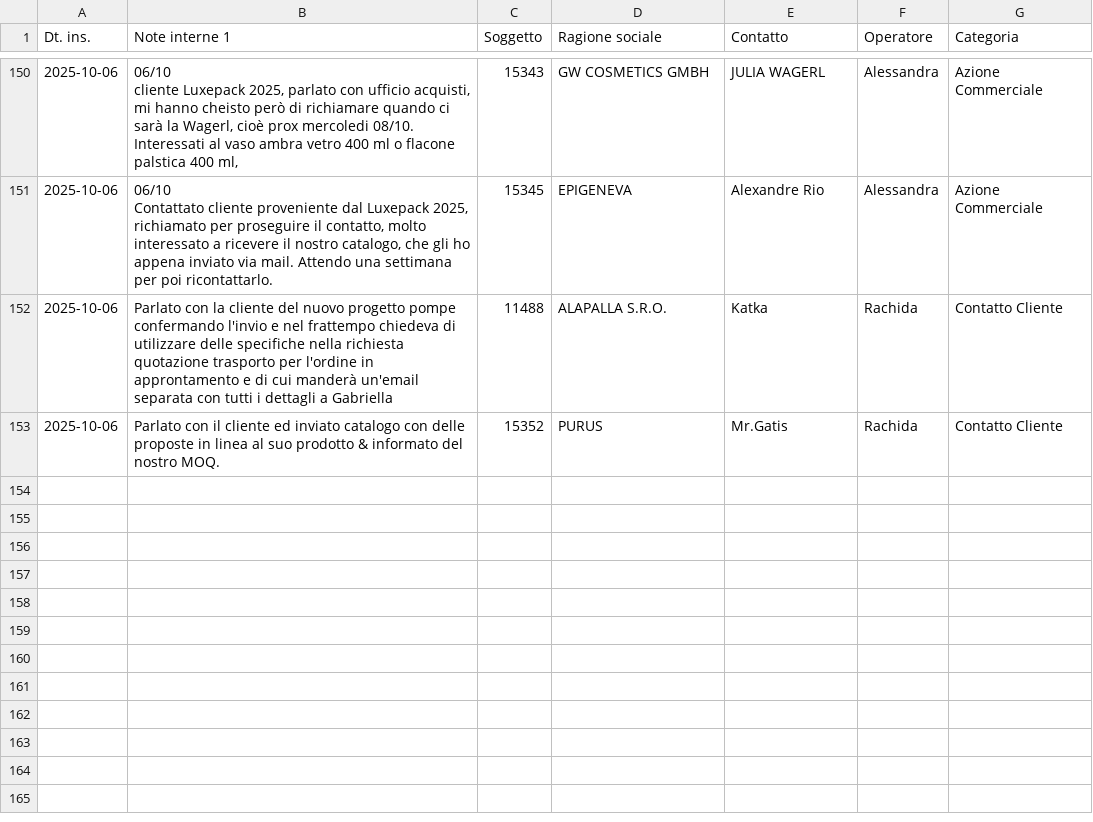
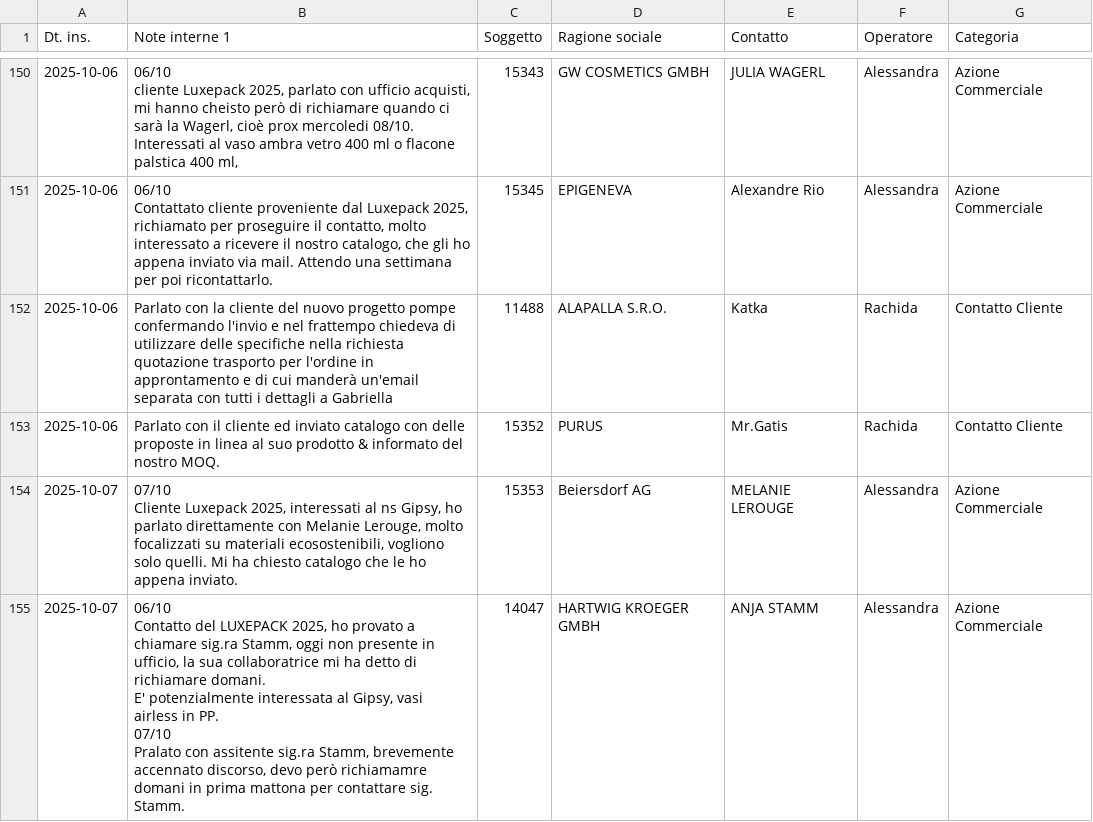
Before and after one commit to StefanoBonfanti66/attivita_giornaliere_project, a CSV file: aggregated_data.csv, drawn as a sheet; only a part is shown, gaps mark what is left out; the diff covers the shown part only.

Commit message:
Automated data aggregation update - 2025-10-07 17:35:27

```diff
--- a/aggregated_data.csv
+++ b/aggregated_data.csv
@@ -786 +786,10 @@ Contattato cliente proveniente dal Luxepack 2025, richiamato per proseguire il c
 2025-10-06,Parlato con il cliente ed inviato catalogo con delle proposte in linea al suo prodotto & informato del nostro MOQ.  ,15352,PURUS,Mr.Gatis,Rachida,Contatto Cliente
+2025-10-07,"07/10
+Cliente Luxepack 2025, interessati al ns Gipsy, ho parlato direttamente con Melanie Lerouge, molto focalizzati su materiali ecosostenibili, vogliono solo quelli. Mi ha chiesto catalogo che le ho appena inviato.  ",15353,Beiersdorf AG,MELANIE LEROUGE,Alessandra,Azione Commerciale
+2025-10-07,"06/10
+Contatto del  LUXEPACK 2025, ho provato a chiamare sig.ra Stamm, oggi non presente in ufficio, la sua collaboratrice mi ha detto di richiamare domani.
+E' potenzialmente interessata al Gipsy, vasi airless in PP.
+
+07/10
+Pralato con assitente sig.ra Stamm, brevemente accennato discorso, devo però richiamamre domani in prima mattona per contattare sig. Stamm.
+",14047,HARTWIG KROEGER GMBH,ANJA STAMM,Alessandra,Azione Commerciale
```
Also changed, not shown: 4 added rows elsewhere in this file.
